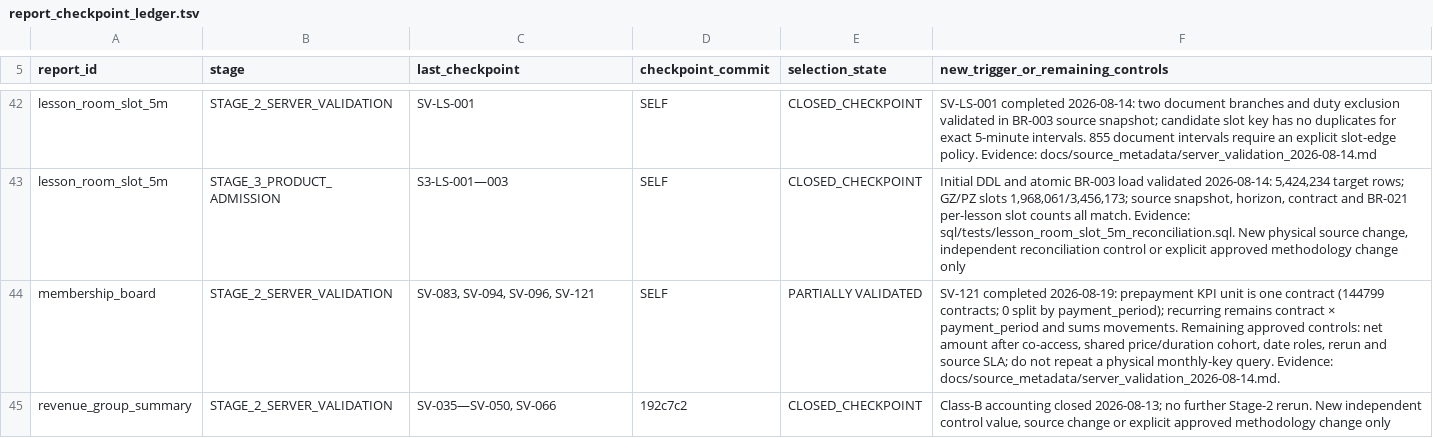
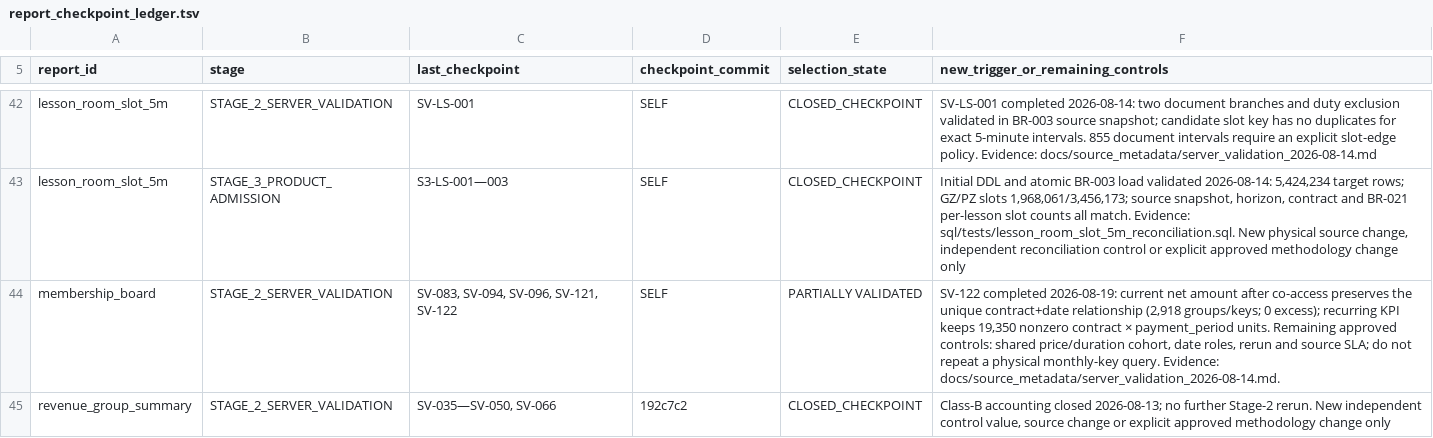
Before and after one commit to ilvkalinin/1c_to_powerBi, a TSV file: .agents/report_checkpoint_ledger.tsv, drawn as a sheet; only a part is shown, gaps mark what is left out.

```diff
--- a/.agents/report_checkpoint_ledger.tsv
+++ b/.agents/report_checkpoint_ledger.tsv
@@ -43,3 +43,3 @@ lesson_room_slot_5m	STAGE_2_SERVER_VALIDATION	SV-LS-001	SELF	CLOSED_CHECKPOINT	S
 lesson_room_slot_5m	STAGE_3_PRODUCT_ADMISSION	S3-LS-001—003	SELF	CLOSED_CHECKPOINT	Initial DDL and atomic BR-003 load validated 2026-08-14: 5,424,234 target rows; GZ/PZ slots 1,968,061/3,456,173; source snapshot, horizon, contract and BR-021 per-lesson slot counts all match. Evidence: sql/tests/lesson_room_slot_5m_reconciliation.sql. New physical source change, independent reconciliation control or explicit approved methodology change only
-membership_board	STAGE_2_SERVER_VALIDATION	SV-083, SV-094, SV-096, SV-121	SELF	PARTIALLY VALIDATED	SV-121 completed 2026-08-19: prepayment KPI unit is one contract (144799 contracts; 0 split by payment_period); recurring remains contract × payment_period and sums movements. Remaining approved controls: net amount after co-access, shared price/duration cohort, date roles, rerun and source SLA; do not repeat a physical monthly-key query. Evidence: docs/source_metadata/server_validation_2026-08-14.md.
+membership_board	STAGE_2_SERVER_VALIDATION	SV-083, SV-094, SV-096, SV-121, SV-122	SELF	PARTIALLY VALIDATED	SV-122 completed 2026-08-19: current net amount after co-access preserves the unique contract+date relationship (2,918 groups/keys; 0 excess); recurring KPI keeps 19,350 nonzero contract × payment_period units. Remaining approved controls: shared price/duration cohort, date roles, rerun and source SLA; do not repeat a physical monthly-key query. Evidence: docs/source_metadata/server_validation_2026-08-14.md.
 revenue_group_summary	STAGE_2_SERVER_VALIDATION	SV-035—SV-050, SV-066	192c7c2	CLOSED_CHECKPOINT	Class-B accounting closed 2026-08-13; no further Stage-2 rerun. New independent control value, source change or explicit approved methodology change only
```
Also changed, not shown: 5 other files.
